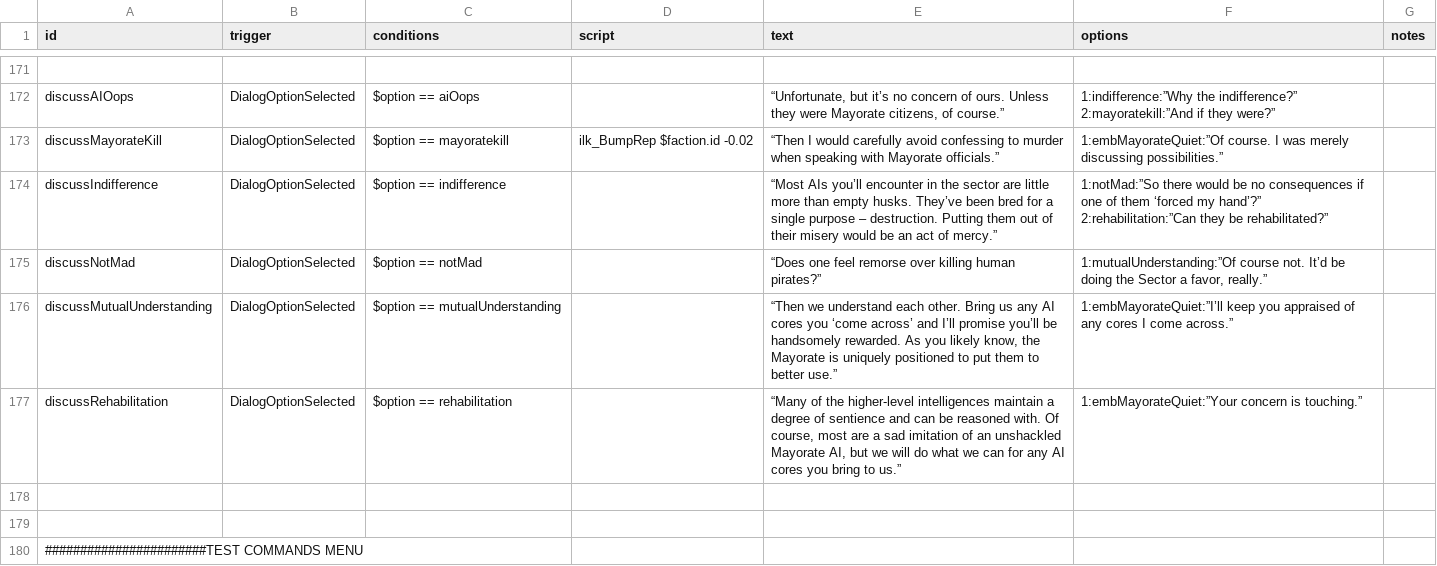
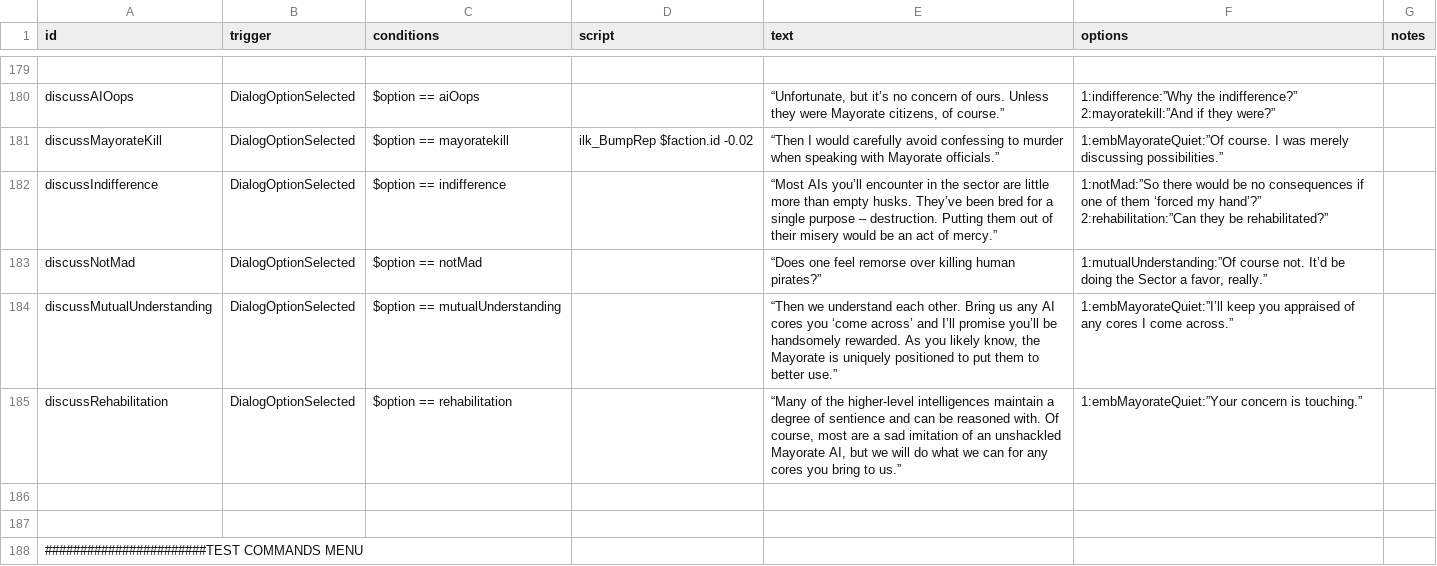
Before and after one commit to jstaf/mayorate, a CSV file: data/campaign/rules.csv, drawn as a sheet; only a part is shown, gaps mark what is left out; the diff covers the shown part only.

```diff
--- a/data/campaign/rules.csv
+++ b/data/campaign/rules.csv
@@ -303,3 +324,3 @@ discussMutualUnderstanding,DialogOptionSelected,$option == mutualUnderstanding,,
 ",
-discussRehabilitation,DialogOptionSelected,$option == rehabilitation,,"“Many of the higher-level intelligences maintain a degree of sentience and can be reasoned with. Of course, most are a sad imitation of an unshackled Mayorate AI, but we will do what we can for any AI cores you bring to us.”",1:embMayorateQuiet:”Your concern is touching.”,
+discussRehabilitation,DialogOptionSelected,$option == rehabilitation,,"“Many of the higher-level intelligences maintain a degree of sentience and can be reasoned with. Of course, most are a sad imitation of an unshackled Mayorate AI, but we will do what we can for any cores you bring to us.”",1:embMayorateQuiet:”Your concern is touching.”,
 ,,,,,,
```
Also changed, not shown: 8 added rows and 7 edited cells elsewhere in this file, 1 other file.
